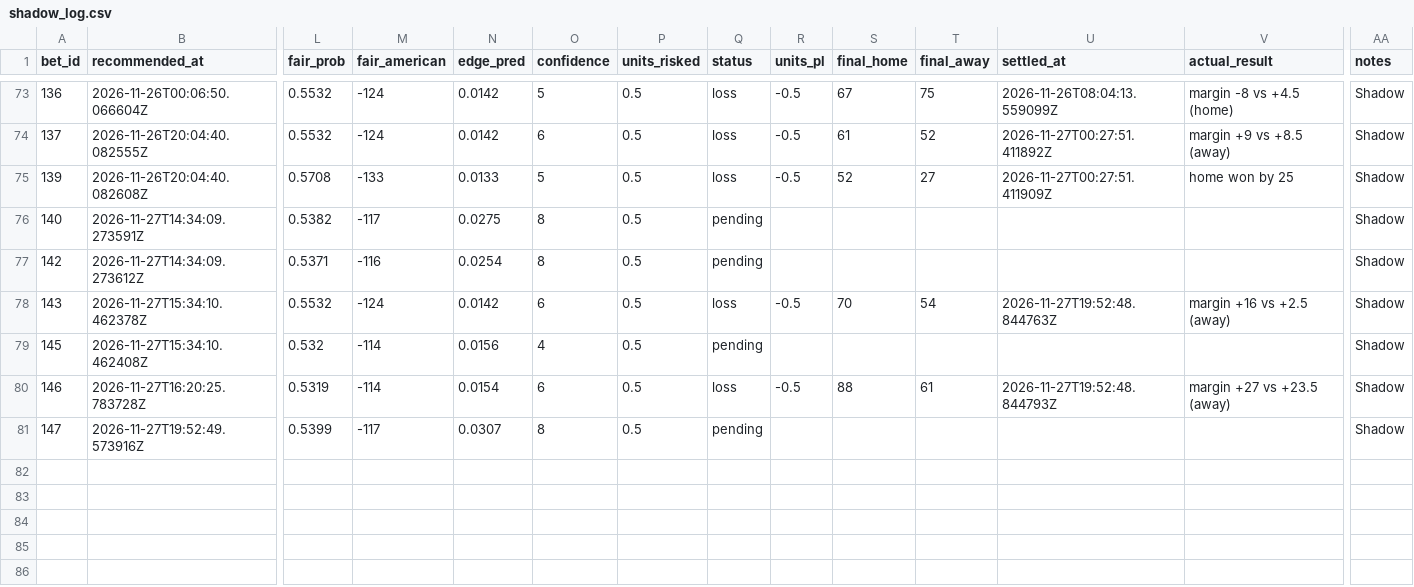
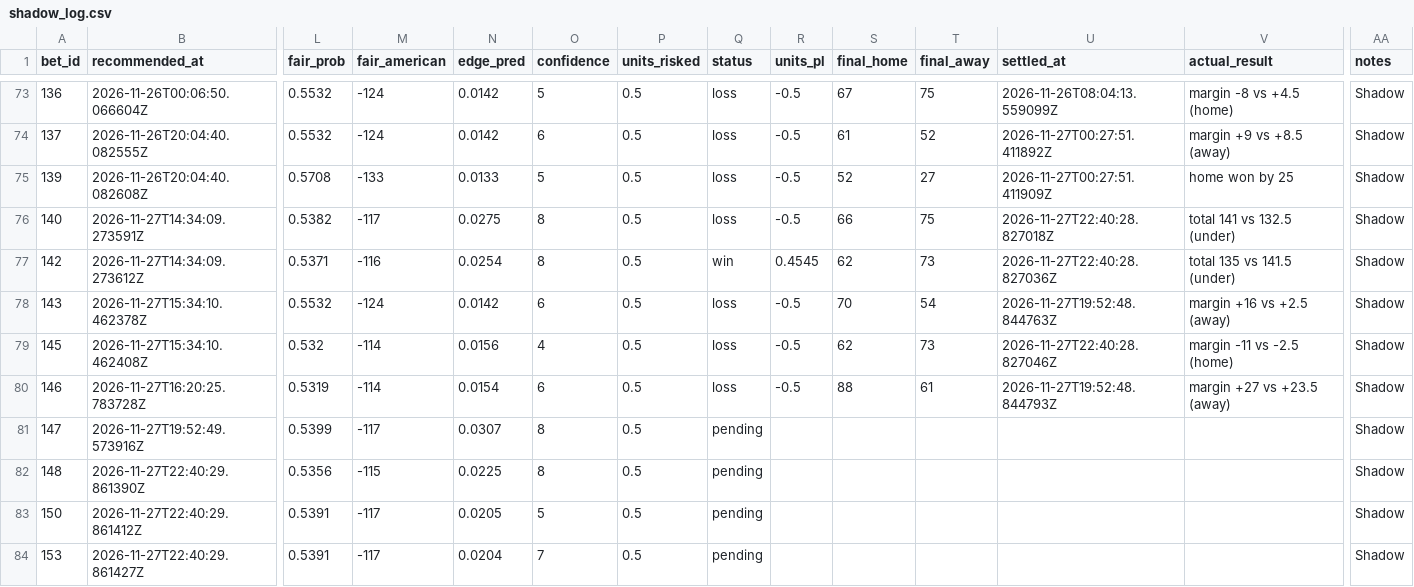
Before and after one commit to Scottguts/ncaaw-sharp, a CSV file: ncaaw_data/shadow_log.csv, drawn as a sheet; only a part is shown, gaps mark what is left out; rows hold the shown columns only; the diff names each change by its address in the sheet, - before the commit and + after, or states it on an @@ line.

Commit message:
line watch 2026-11-27-1740

```diff
--- a/ncaaw_data/shadow_log.csv
+++ b/ncaaw_data/shadow_log.csv
-Q76 (status): pending
+Q76 (status): loss
-R76 (units_pl): (empty)
+R76 (units_pl): -0.5
-S76 (final_home): (empty)
+S76 (final_home): 66
-T76 (final_away): (empty)
+T76 (final_away): 75
-U76 (settled_at): (empty)
+U76 (settled_at): 2026-11-27T22:40:28.827018Z
-V76 (actual_result): (empty)
+V76 (actual_result): total 141 vs 132.5 (under)
-Q77 (status): pending
+Q77 (status): win
-R77 (units_pl): (empty)
+R77 (units_pl): 0.4545
-S77 (final_home): (empty)
+S77 (final_home): 62
-T77 (final_away): (empty)
+T77 (final_away): 73
-U77 (settled_at): (empty)
+U77 (settled_at): 2026-11-27T22:40:28.827036Z
-V77 (actual_result): (empty)
+V77 (actual_result): total 135 vs 141.5 (under)
-Q79 (status): pending
+Q79 (status): loss
-R79 (units_pl): (empty)
+R79 (units_pl): -0.5
-S79 (final_home): (empty)
+S79 (final_home): 62
-T79 (final_away): (empty)
+T79 (final_away): 73
-U79 (settled_at): (empty)
+U79 (settled_at): 2026-11-27T22:40:28.827046Z
-V79 (actual_result): (empty)
+V79 (actual_result): margin -11 vs -2.5 (home)
+row 82: 148 | 2026-11-27T22:40:29.861390Z | 0.5356 | -115 | 0.0225 | 8 | 0.5 | pending |  |  |  |  |  | Shadow
+row 83: 150 | 2026-11-27T22:40:29.861412Z | 0.5391 | -117 | 0.0205 | 5 | 0.5 | pending |  |  |  |  |  | Shadow
+row 84: 153 | 2026-11-27T22:40:29.861427Z | 0.5391 | -117 | 0.0204 | 7 | 0.5 | pending |  |  |  |  |  | Shadow
```
Also changed, not shown: ncaaw_data/bet_log.csv, 34 other files.
